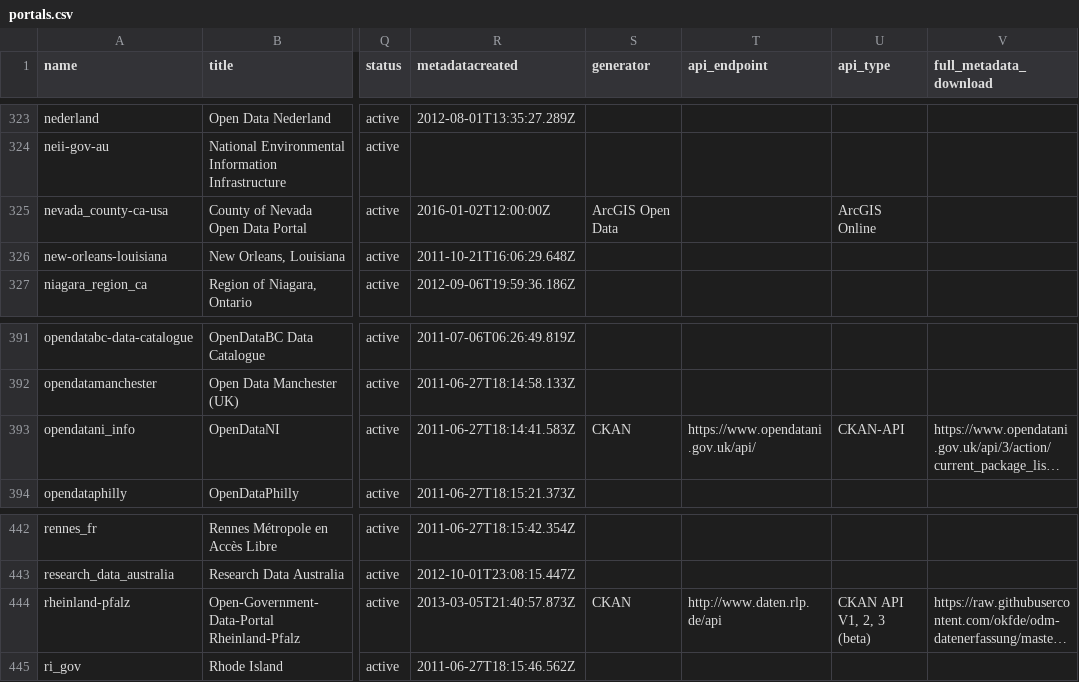
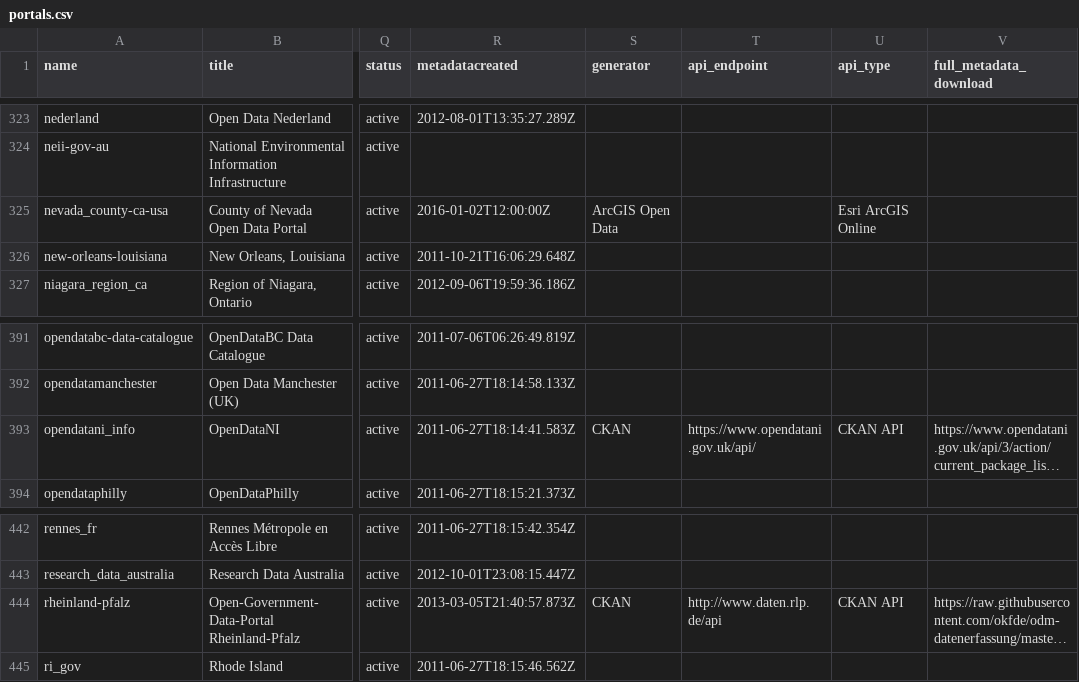
Before and after one commit to okfn/dataportals.org, a CSV file: data/portals.csv, drawn as a sheet; only a part is shown, gaps mark what is left out; long unchanged cells end in …; the diff covers the shown part only; the diff names each change by its address in the sheet, - before the commit and + after, or states it on an @@ line.

Commit message:
Fix #234 and unify values for api_type

```diff
--- a/data/portals.csv
+++ b/data/portals.csv
-U325 (api_type): ArcGIS Online
+U325 (api_type): Esri ArcGIS Online
-U393 (api_type): CKAN-API
+U393 (api_type): CKAN API
-U444 (api_type): CKAN API V1, 2, 3 (beta)
+U444 (api_type): CKAN API
```
Also changed, not shown: 18 edited cells elsewhere in this file.
